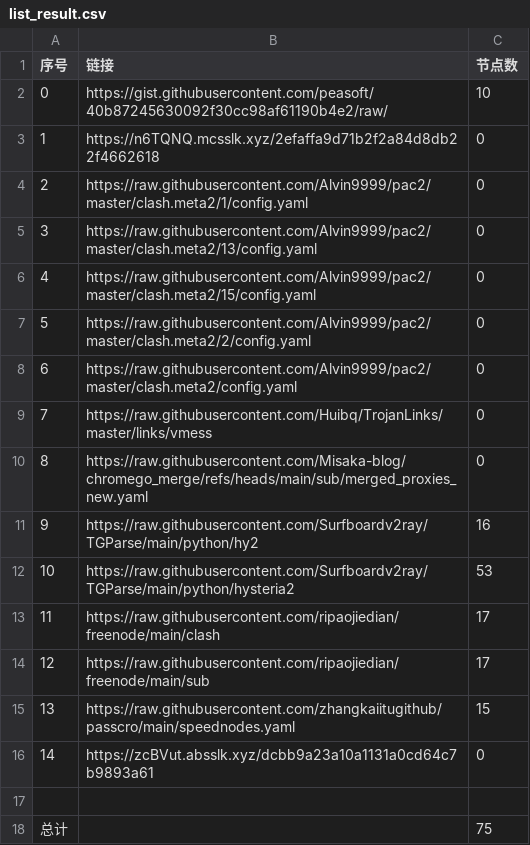
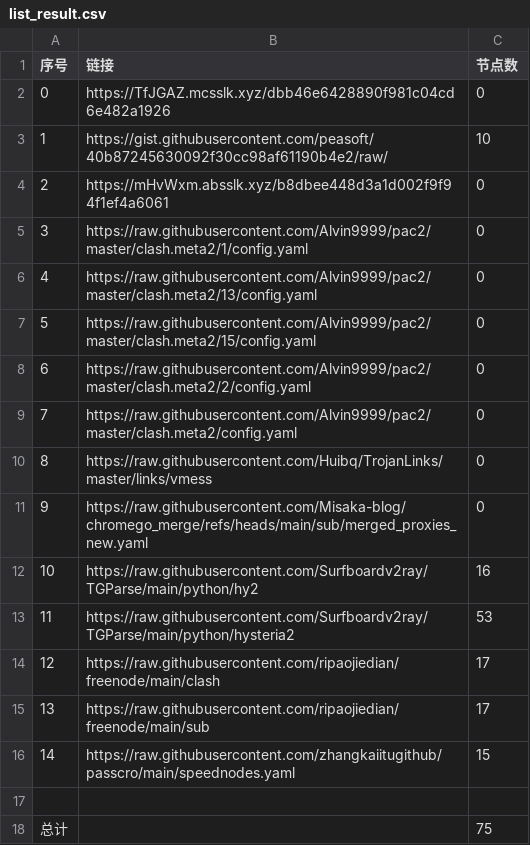
Before and after one commit to this-ooo/nmw, a CSV file: list_result.csv, drawn as a sheet; removed rows and columns are numbered as before the commit, all else as after; the diff names each change by its address in the sheet, - before the commit and + after, or states it on an @@ line.

```diff
--- a/list_result.csv
+++ b/list_result.csv
+row 2: 0 | https://TfJGAZ.mcsslk.xyz/dbb46e6428890f981c04cd6e482a1926 | 0
@@ column A (序号) renumbered between rows 3 and 16 @@
-B4 (链接): https://n6TQNQ.mcsslk.xyz/2efaffa9d71b2f2a84d8db22f4662618
+B4 (链接): https://mHvWxm.absslk.xyz/b8dbee448d3a1d002f9f94f1ef4a6061
-row 16: 14 | https://zcBVut.absslk.xyz/dcbb9a23a10a1131a0cd64c7b9893a61 | 0
```
Also changed, not shown: 3 other files.
